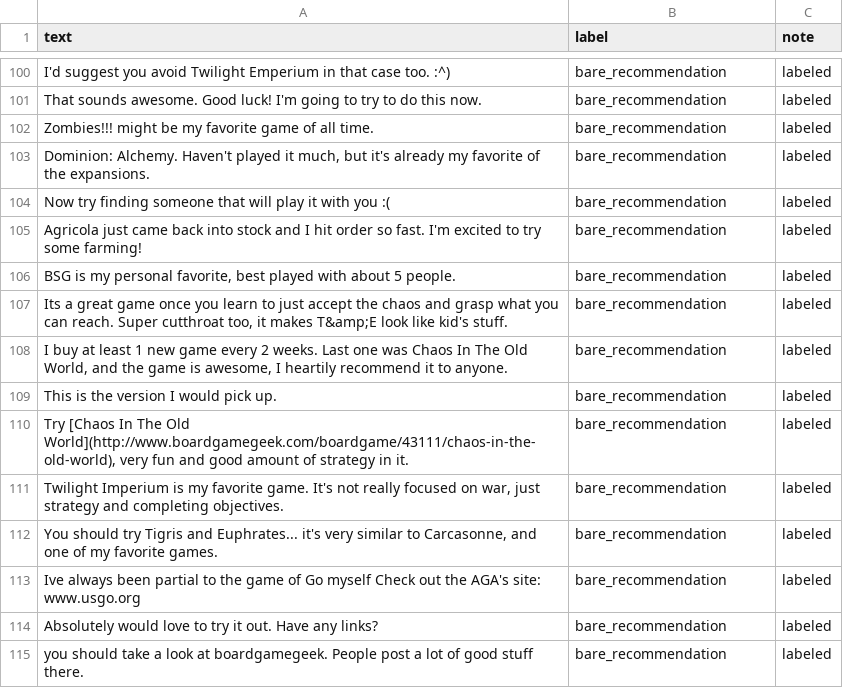
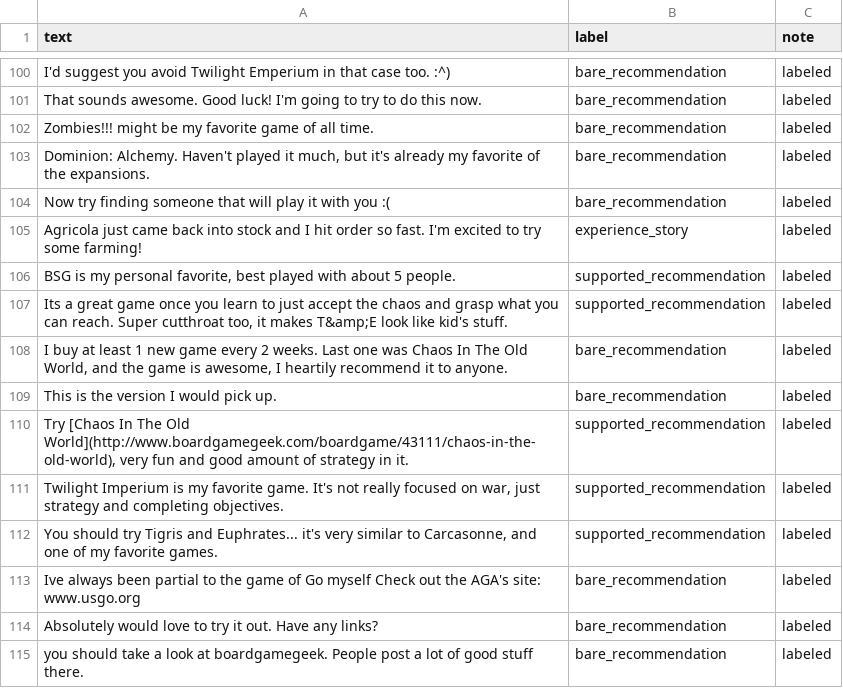
Before and after one commit to yoobinchang/ai201-project3-takemeter-starter-v2026, a CSV file: labels.csv, drawn as a sheet; only a part is shown, gaps mark what is left out; the diff covers the shown part only.

Commit message:
Relabel recommendation boundary and rerun

```diff
--- a/labels.csv
+++ b/labels.csv
@@ -104,10 +104,10 @@ Zombies!!! might be my favorite game of all time.,bare_recommendation,labeled
 Now try finding someone that will play it with you :(,bare_recommendation,labeled
-Agricola just came back into stock and I hit order so fast. I'm excited to try some farming!,bare_recommendation,labeled
-"BSG is my personal favorite, best played with about 5 people.",bare_recommendation,labeled
-"Its a great game once you learn to just accept the chaos and grasp what you can reach. Super cutthroat too, it makes T&amp;E look like kid's stuff.",bare_recommendation,labeled
+Agricola just came back into stock and I hit order so fast. I'm excited to try some farming!,experience_story,labeled
+"BSG is my personal favorite, best played with about 5 people.",supported_recommendation,labeled
+"Its a great game once you learn to just accept the chaos and grasp what you can reach. Super cutthroat too, it makes T&amp;E look like kid's stuff.",supported_recommendation,labeled
 "I buy at least 1 new game every 2 weeks. Last one was Chaos In The Old World, and the game is awesome, I heartily recommend it to anyone.",bare_recommendation,labeled
 This is the version I would pick up.,bare_recommendation,labeled
-"Try [Chaos In The Old World](http://www.boardgamegeek.com/boardgame/43111/chaos-in-the-old-world), very fun and good amount of strategy in it.",bare_recommendation,labeled
-"Twilight Imperium is my favorite game. It's not really focused on war, just strategy and completing objectives.",bare_recommendation,labeled
-"You should try Tigris and Euphrates... it's very similar to Carcasonne, and one of my favorite games.",bare_recommendation,labeled
+"Try [Chaos In The Old World](http://www.boardgamegeek.com/boardgame/43111/chaos-in-the-old-world), very fun and good amount of strategy in it.",supported_recommendation,labeled
+"Twilight Imperium is my favorite game. It's not really focused on war, just strategy and completing objectives.",supported_recommendation,labeled
+"You should try Tigris and Euphrates... it's very similar to Carcasonne, and one of my favorite games.",supported_recommendation,labeled
 Ive always been partial to the game of Go myself Check out the AGA's site: www.usgo.org,bare_recommendation,labeled
```
Also changed, not shown: 9 edited cells elsewhere in this file, 3 other files.
